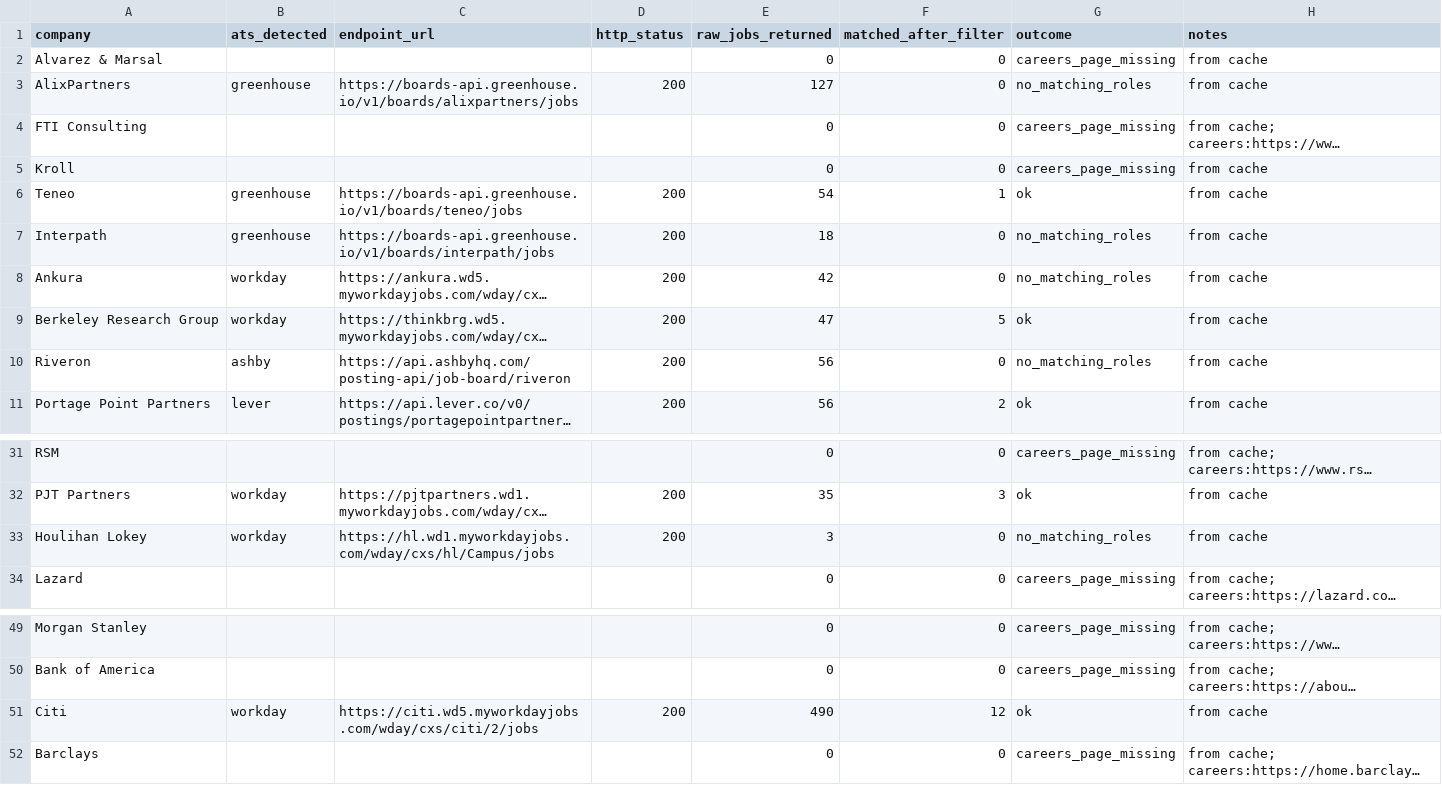
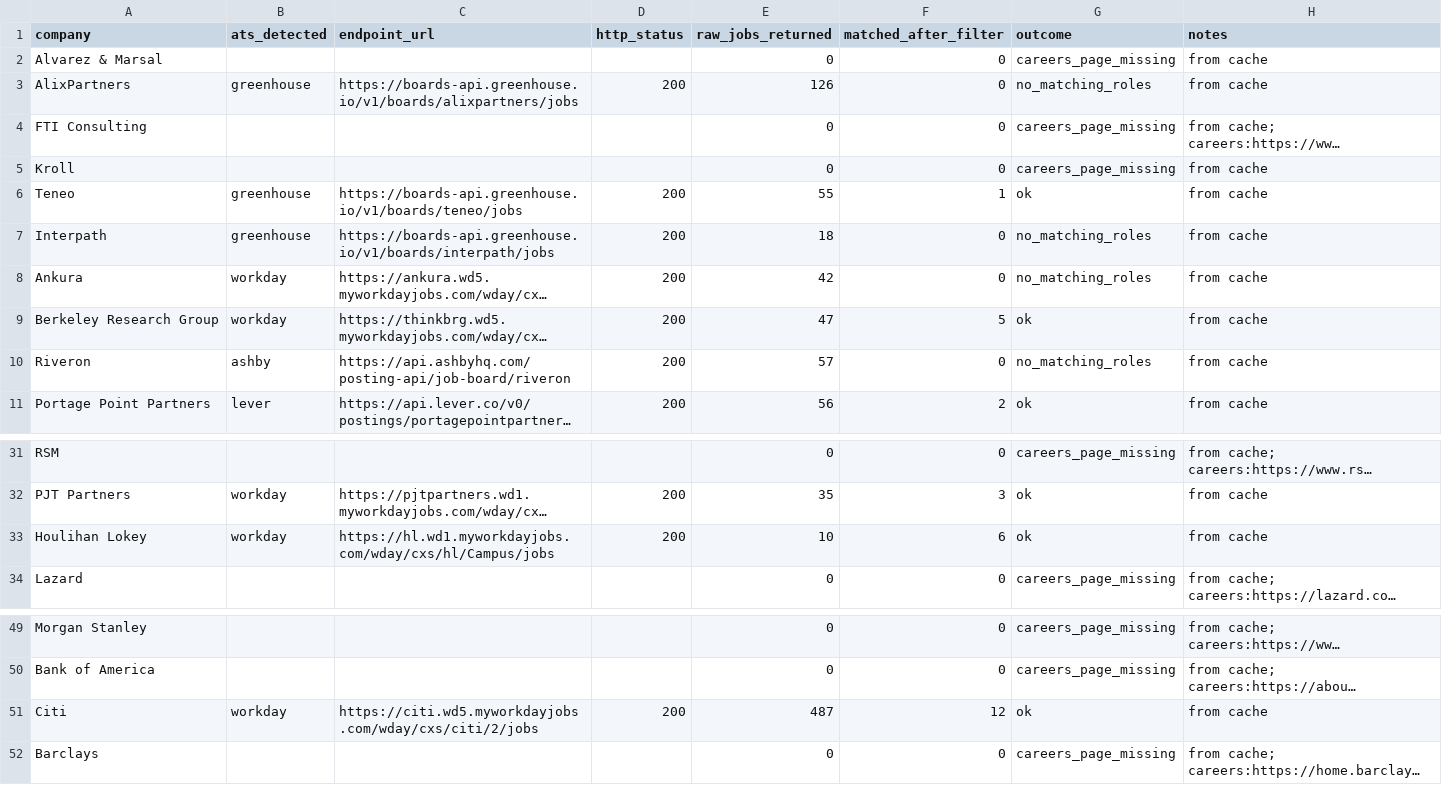
Before and after one commit to eannafolan-pro/Job-Hunt-New-York, a CSV file: data/coverage_report.csv, drawn as a sheet; only a part is shown, gaps mark what is left out; long unchanged cells end in …; the diff names each change by its address in the sheet, - before the commit and + after, or states it on an @@ line.

```diff
--- a/data/coverage_report.csv
+++ b/data/coverage_report.csv
-E3 (raw_jobs_returned): 127
+E3 (raw_jobs_returned): 126
-E6 (raw_jobs_returned): 54
+E6 (raw_jobs_returned): 55
-E10 (raw_jobs_returned): 56
+E10 (raw_jobs_returned): 57
-E33 (raw_jobs_returned): 3
+E33 (raw_jobs_returned): 10
-F33 (matched_after_filter): 0
+F33 (matched_after_filter): 6
-G33 (outcome): no_matching_roles
+G33 (outcome): ok
-E51 (raw_jobs_returned): 490
+E51 (raw_jobs_returned): 487
```
Also changed, not shown: 1 other file.
